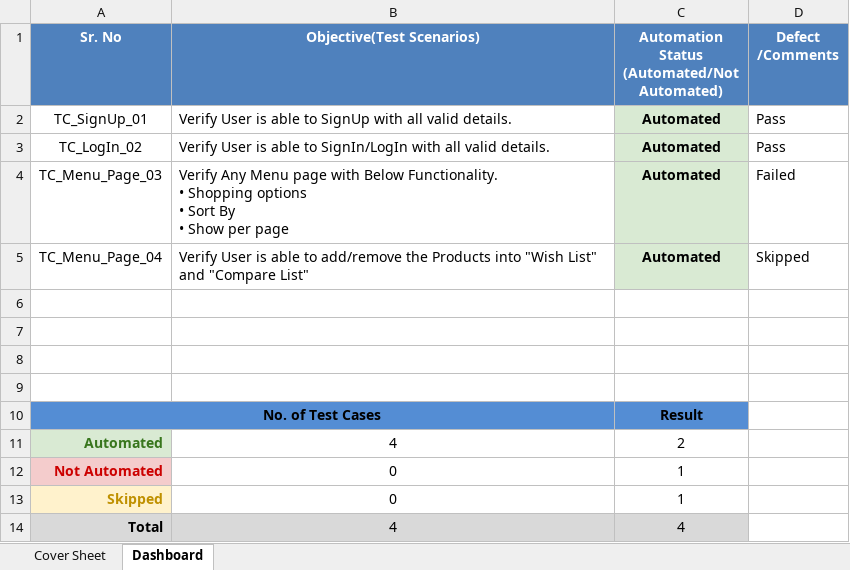
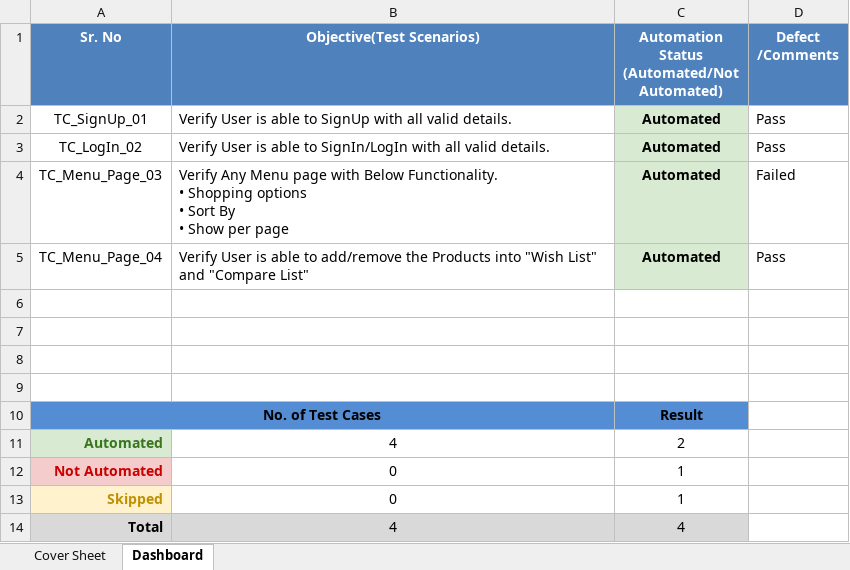
Before and after one commit to VipulPatel2928/3DBroadCastSales_v1.0, an Excel workbook: Resources/[3DBroadCastSales]-Script_Result.xlsx, sheet Dashboard, drawn as a sheet; values as stored, in another font and other column widths than the file's, no borders; conditional formats not drawn; the diff names each change by its address in the sheet, - before the commit and + after, or states it on an @@ line.

Commit message:
Test case 4 partly finished

```diff
--- a/Resources/[3DBroadCastSales]-Script_Result.xlsx (sheet Dashboard)
+++ b/Resources/[3DBroadCastSales]-Script_Result.xlsx (sheet Dashboard)
-D5 (Defect /Comments): Skipped
+D5 (Defect /Comments): Pass
```
Also changed, not shown: charts or pictures, 24 other files.
